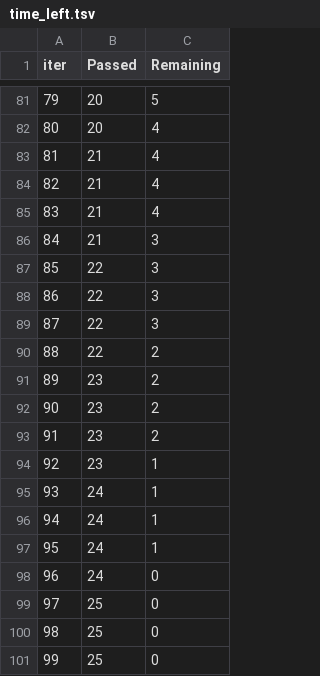
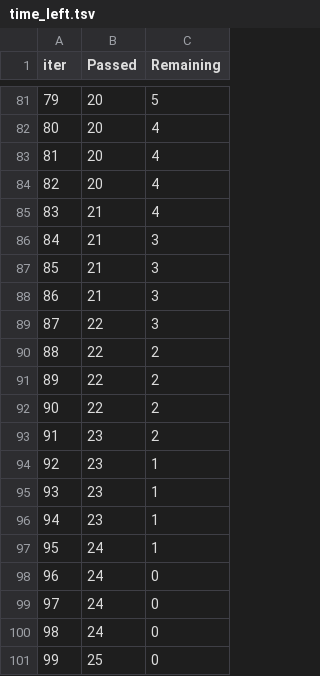
Before and after one commit to RachanaHS/ml_project, a TSV file: catboost_info/time_left.tsv, drawn as a sheet; only a part is shown, gaps mark what is left out; the diff covers the shown part only.

```diff
--- a/catboost_info/time_left.tsv
+++ b/catboost_info/time_left.tsv
@@ -82,20 +82,20 @@ iter	Passed	Remaining
 80	20	4
-81	21	4
-82	21	4
+81	20	4
+82	20	4
 83	21	4
 84	21	3
-85	22	3
-86	22	3
+85	21	3
+86	21	3
 87	22	3
 88	22	2
-89	23	2
-90	23	2
+89	22	2
+90	22	2
 91	23	2
 92	23	1
-93	24	1
-94	24	1
+93	23	1
+94	23	1
 95	24	1
 96	24	0
-97	25	0
-98	25	0
+97	24	0
+98	24	0
 99	25	0
```
Also changed, not shown: 120 edited cells elsewhere in this file, 12 other files.
